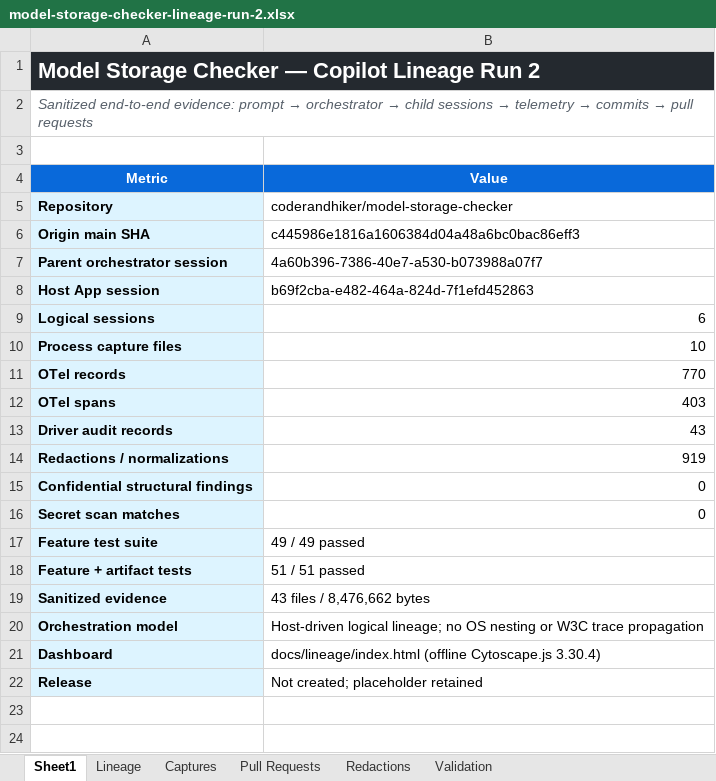
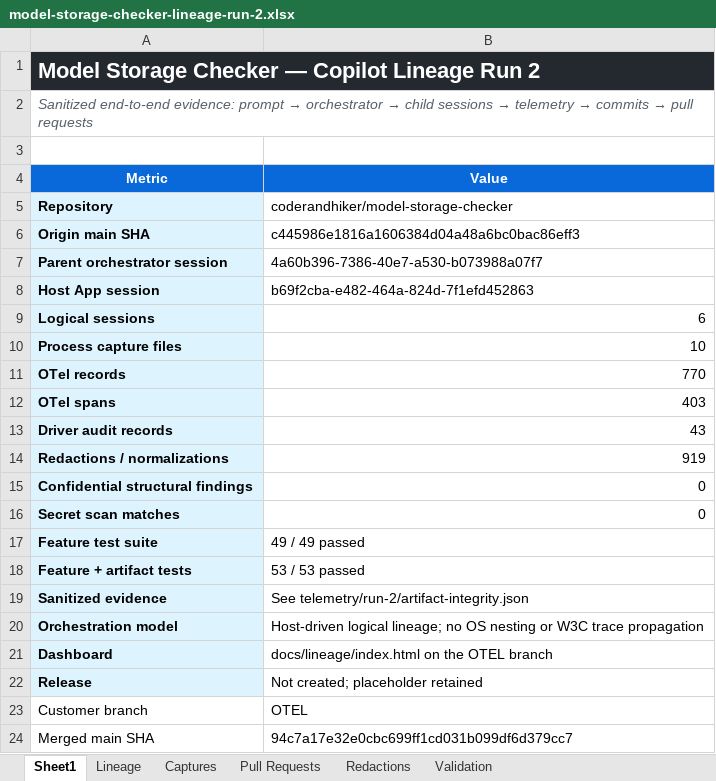
Before and after one commit to coderandhiker/model-storage-checker, an Excel workbook: docs/lineage/model-storage-checker-lineage-run-2.xlsx, sheet Sheet1, drawn as a sheet; values as stored, in another font and other column widths than the file's, no borders; the diff names each change by its address in the sheet, - before the commit and + after, or states it on an @@ line.

```diff
--- a/docs/lineage/model-storage-checker-lineage-run-2.xlsx (sheet Sheet1)
+++ b/docs/lineage/model-storage-checker-lineage-run-2.xlsx (sheet Sheet1)
-B18 (Value): 51 / 51 passed
+B18 (Value): 53 / 53 passed
-B19 (Value): 43 files / 8,476,662 bytes
+B19 (Value): See telemetry/run-2/artifact-integrity.json
-B21 (Value): docs/lineage/index.html (offline Cytoscape.js 3.30.4)
+B21 (Value): docs/lineage/index.html on the OTEL branch
+row 23: Customer branch | OTEL
+row 24: Merged main SHA | 94c7a17e32e0cbc699ff1cd031b099df6d379cc7
```
Also changed, not shown: sheet Validation, sheet Pull Requests, 13 other files.
